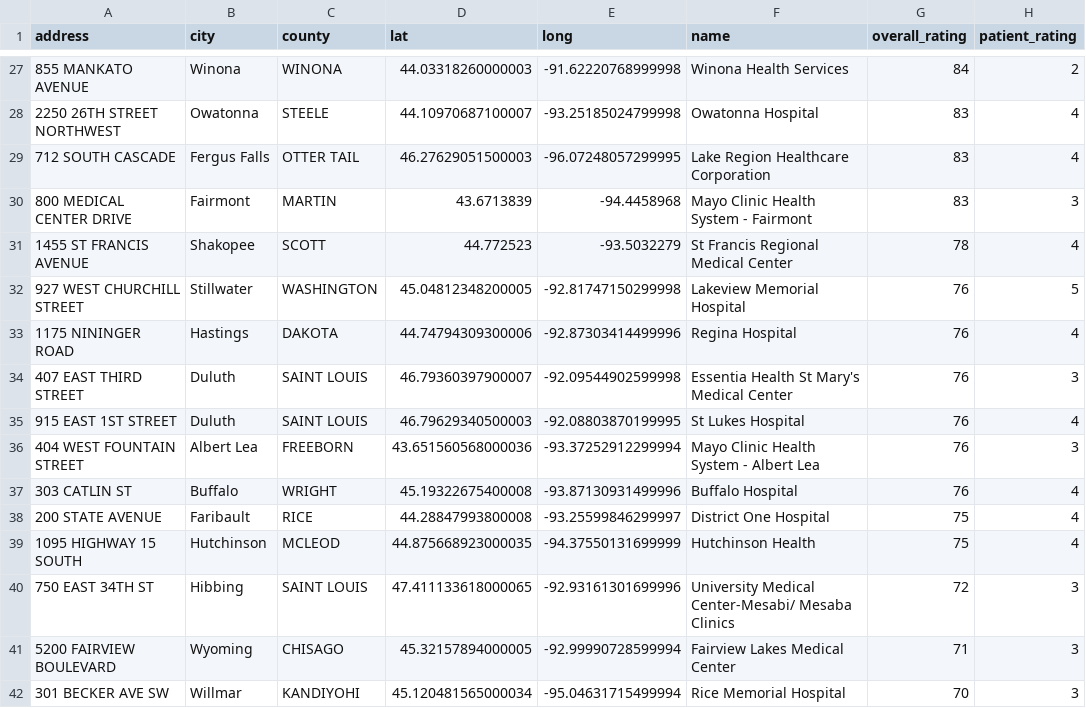
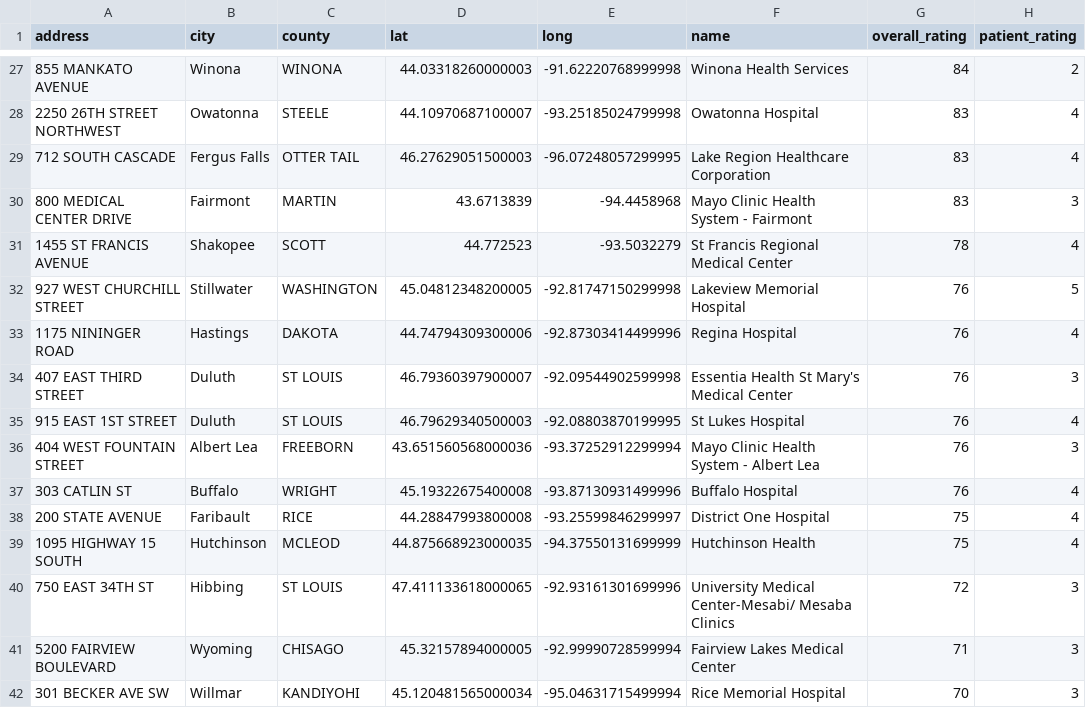
Before and after one commit to Sai83/accessibilityscore, a CSV file: Health/mn_hospital_score.csv, drawn as a sheet; only a part is shown, gaps mark what is left out; the diff covers the shown part only; the diff names each change by its address in the sheet, - before the commit and + after, or states it on an @@ line.

```diff
--- a/Health/mn_hospital_score.csv
+++ b/Health/mn_hospital_score.csv
-C34:C35 (county): SAINT LOUIS
+C34:C35 (county): ST LOUIS
-C40 (county): SAINT LOUIS
+C40 (county): ST LOUIS
```
Also changed, not shown: 10 edited cells elsewhere in this file, House/s8house_ref_score.csv, Mobility/MetroTransit.csv, 15 other files.
